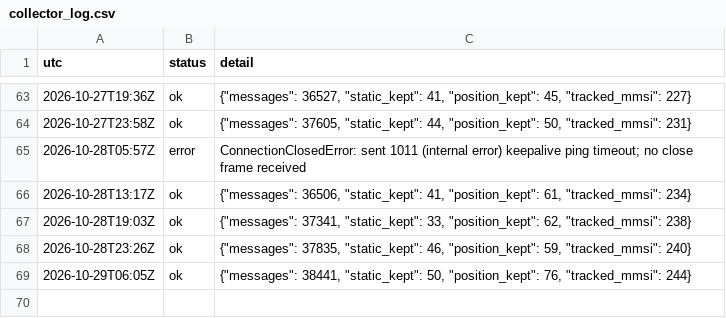
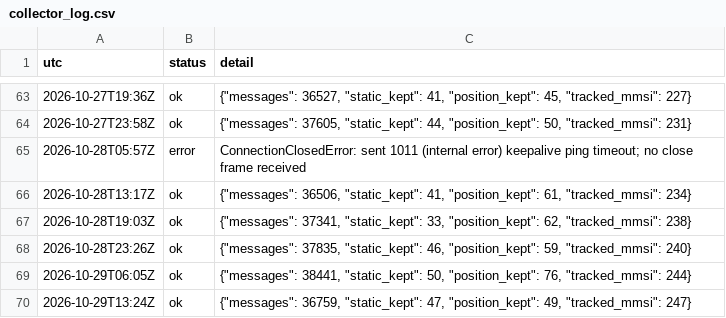
Before and after one commit to ambekarhrush/shipping-long-short-lab, a CSV file: data/fleet/collector_log.csv, drawn as a sheet; only a part is shown, gaps mark what is left out.

Commit message:
FleetWatch snapshot 2026-10-29T13:24Z

```diff
--- a/data/fleet/collector_log.csv
+++ b/data/fleet/collector_log.csv
@@ -69 +69,2 @@ utc,status,detail
 2026-10-29T06:05Z,ok,"{""messages"": 38441, ""static_kept"": 50, ""position_kept"": 76, ""tracked_mmsi"": 244}"
+2026-10-29T13:24Z,ok,"{""messages"": 36759, ""static_kept"": 47, ""position_kept"": 49, ""tracked_mmsi"": 247}"
```
Also changed, not shown: data/fleet/company_signals.csv, data/fleet/identity.csv, 3 other files.
